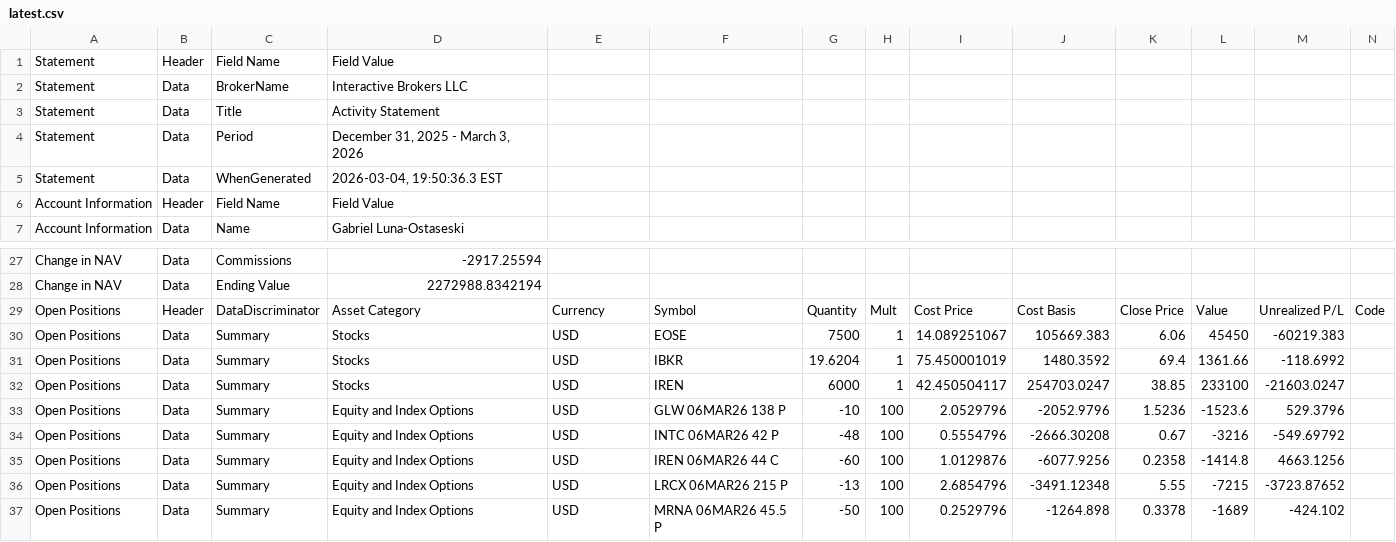
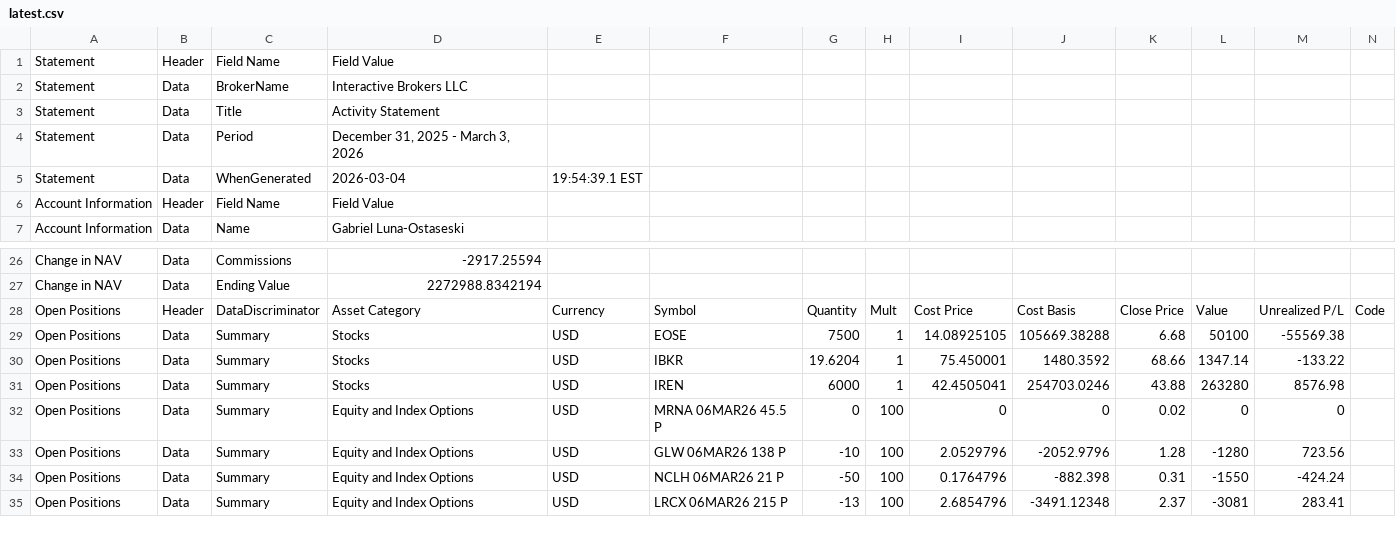
Before and after one commit to lunaman81/sentinel, a CSV file: latest.csv, drawn as a sheet; only a part is shown, gaps mark what is left out; removed rows and columns are numbered as before the commit, all else as after; rows hold the shown columns only; the diff covers the shown part only; the diff names each change by its address in the sheet, - before the commit and + after, or states it on an @@ line.

Commit message:
v2026-03-04-1154 [live] NAV=323039.80 pos=3 stocks, 11 options trades=90

```diff
--- a/latest.csv
+++ b/latest.csv
-D5: 2026-03-04, 19:50:36.3 EST
+D5: 2026-03-04
-E5: (empty)
+E5: 19:54:39.1 EST
-I29: 14.089251067
+I29: 14.08925105
-J29: 105669.383
+J29: 105669.38288
-K29: 6.06
+K29: 6.68
-L29: 45450
+L29: 50100
-M29: -60219.383
+M29: -55569.38
-I30: 75.450001019
+I30: 75.450001
-K30: 69.4
+K30: 68.66
-L30: 1361.66
+L30: 1347.14
-M30: -118.6992
+M30: -133.22
-I31: 42.450504117
+I31: 42.4505041
-J31: 254703.0247
+J31: 254703.0246
-K31: 38.85
+K31: 43.88
-L31: 233100
+L31: 263280
-M31: -21603.0247
+M31: 8576.98
+row 32: Open Positions | Data | Summary | Equity and Index Options | USD | MRNA 06MAR26 45.5 P | 0 | 100 | 0 | 0 | 0.02 | 0 | 0
-K33: 1.5236
+K33: 1.28
-L33: -1523.6
+L33: -1280
-M33: 529.3796
+M33: 723.56
-F34: INTC 06MAR26 42 P
+F34: NCLH 06MAR26 21 P
-G34: -48
+G34: -50
-I34: 0.5554796
+I34: 0.1764796
-J34: -2666.30208
+J34: -882.398
-K34: 0.67
+K34: 0.31
-L34: -3216
+L34: -1550
-M34: -549.69792
+M34: -424.24
-row 35: Open Positions | Data | Summary | Equity and Index Options | USD | IREN 06MAR26 44 C | -60 | 100 | 1.0129876 | -6077.9256 | 0.2358 | -1414.8 | 4663.1256
-K35: 5.55
+K35: 2.37
-L35: -7215
+L35: -3081
-M35: -3723.87652
+M35: 283.41
-row 37: Open Positions | Data | Summary | Equity and Index Options | USD | MRNA 06MAR26 45.5 P | -50 | 100 | 0.2529796 | -1264.898 | 0.3378 | -1689 | -424.102
```
Also changed, not shown: 4 added rows, 1 removed row and 29 edited cells elsewhere in this file, 3 other files.
